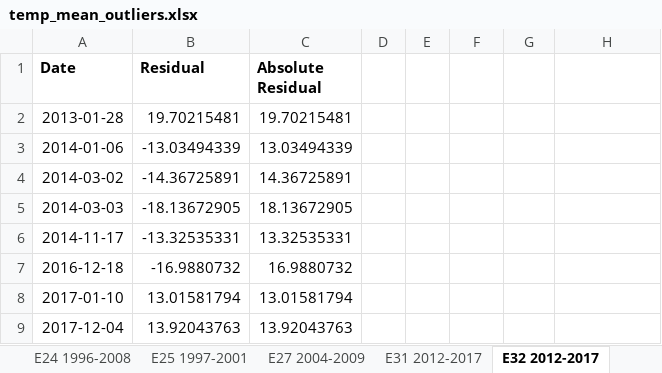
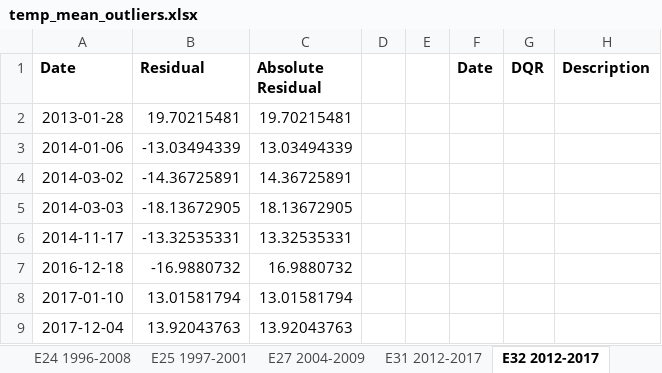
Before and after one commit to YupingLu/arm-ssa, an Excel workbook: temp_mean_outliers.xlsx, sheet E32 2012-2017, drawn as a sheet; values as stored, in another font and other column widths than the file's, no borders; conditional formats not drawn; the diff names each change by its address in the sheet, - before the commit and + after, or states it on an @@ line.

```diff
--- a/temp_mean_outliers.xlsx (sheet E32 2012-2017)
+++ b/temp_mean_outliers.xlsx (sheet E32 2012-2017)
-F1: (empty)
+F1: Date
-G1: (empty)
+G1: DQR
-H1: (empty)
+H1: Description
```
Also changed, not shown: sheet E37 2012-2017, sheet E33 2012-2017, sheet E31 2012-2017, sheet E34 2012-2017, sheet E36 2012-2017, sheet E35 2012-2017, 17 more sheets, 1 other file.
